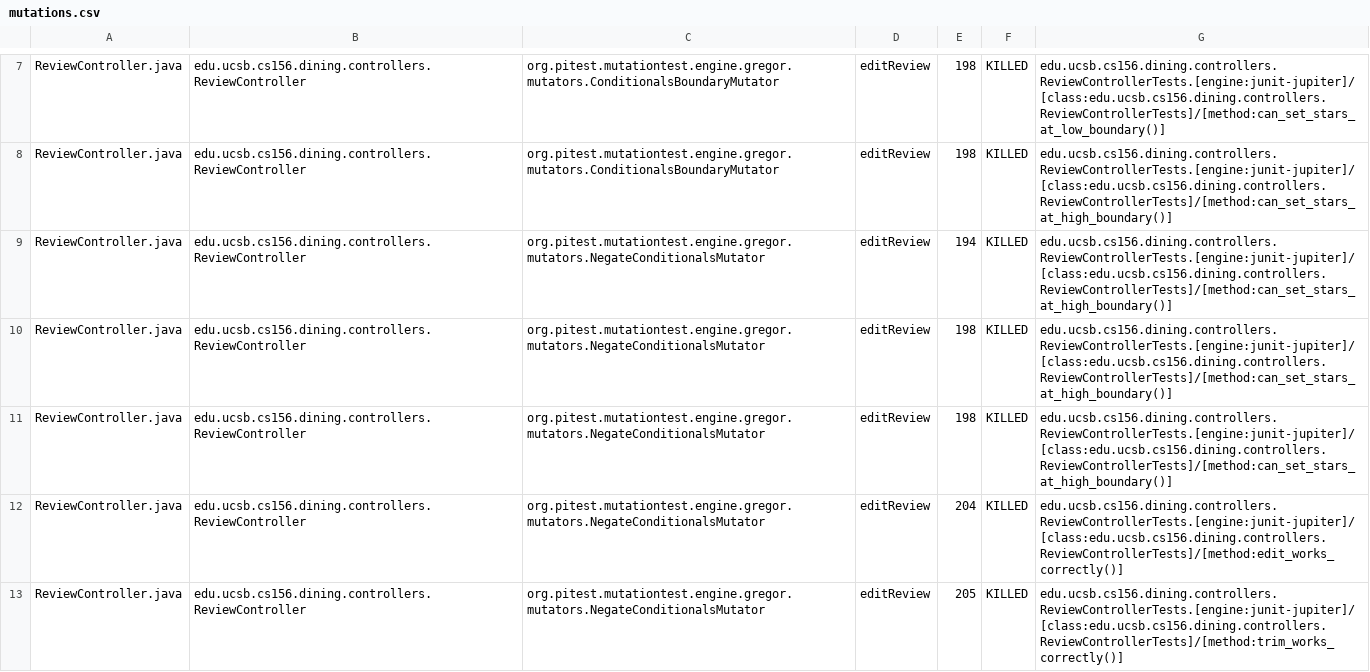
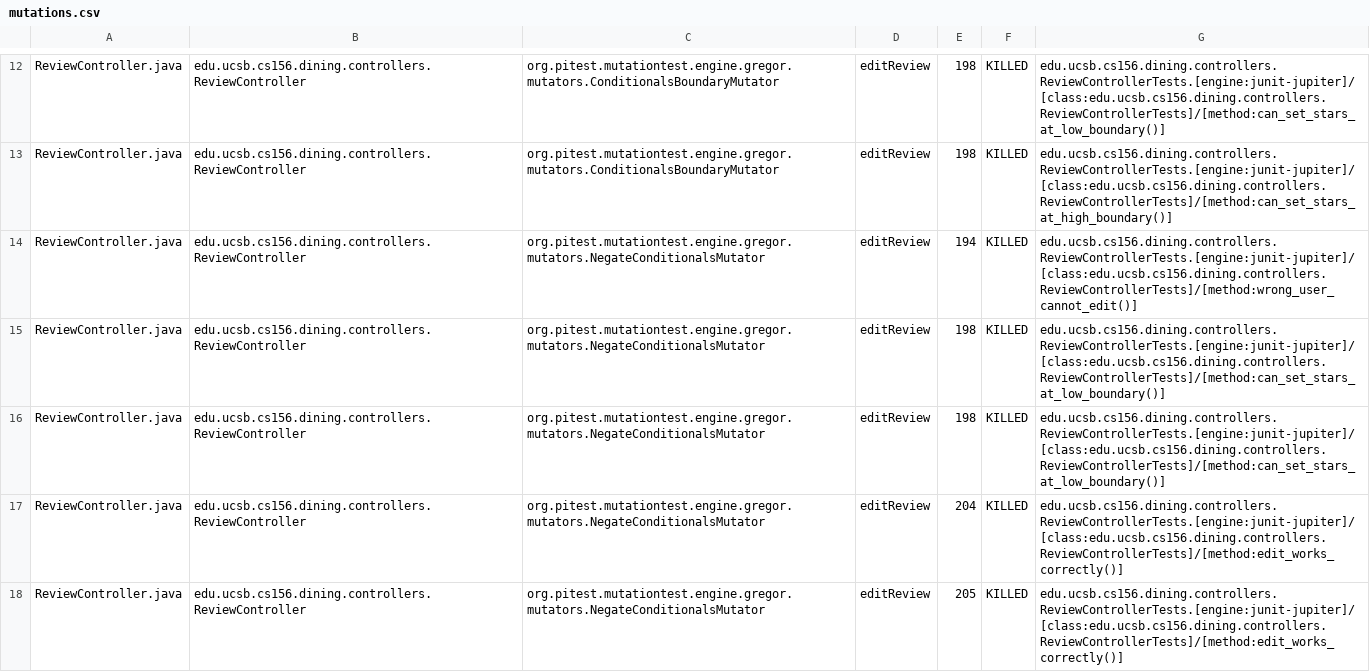
Before and after one commit to ucsb-cs156-f25/proj-dining-f25-07, a CSV file: prs/20/pitest/mutations.csv, drawn as a sheet; only a part is shown, gaps mark what is left out; the diff covers the shown part only.

Commit message:
Deploying to gh-pages from @ ucsb-cs156-f25/proj-dining-f25-07@9bf1cfb71958088146d8359f720649529f386121 🚀

```diff
--- a/prs/20/pitest/mutations.csv
+++ b/prs/20/pitest/mutations.csv
@@ -8,6 +13,6 @@ ReviewController.java,edu.ucsb.cs156.dining.controllers.ReviewController,org.pit
 ReviewController.java,edu.ucsb.cs156.dining.controllers.ReviewController,org.pitest.mutationtest.engine.gregor.mutators.ConditionalsBoundaryMutator,editReview,198,KILLED,edu.ucsb.cs156.dining.controllers.ReviewControllerTests.[engine:junit-jupiter]/[class:edu.ucsb.cs156.dining.controllers.ReviewControllerTests]/[method:can_set_stars_at_high_boundary()]
-ReviewController.java,edu.ucsb.cs156.dining.controllers.ReviewController,org.pitest.mutationtest.engine.gregor.mutators.NegateConditionalsMutator,editReview,194,KILLED,edu.ucsb.cs156.dining.controllers.ReviewControllerTests.[engine:junit-jupiter]/[class:edu.ucsb.cs156.dining.controllers.ReviewControllerTests]/[method:can_set_stars_at_high_boundary()]
-ReviewController.java,edu.ucsb.cs156.dining.controllers.ReviewController,org.pitest.mutationtest.engine.gregor.mutators.NegateConditionalsMutator,editReview,198,KILLED,edu.ucsb.cs156.dining.controllers.ReviewControllerTests.[engine:junit-jupiter]/[class:edu.ucsb.cs156.dining.controllers.ReviewControllerTests]/[method:can_set_stars_at_high_boundary()]
-ReviewController.java,edu.ucsb.cs156.dining.controllers.ReviewController,org.pitest.mutationtest.engine.gregor.mutators.NegateConditionalsMutator,editReview,198,KILLED,edu.ucsb.cs156.dining.controllers.ReviewControllerTests.[engine:junit-jupiter]/[class:edu.ucsb.cs156.dining.controllers.ReviewControllerTests]/[method:can_set_stars_at_high_boundary()]
+ReviewController.java,edu.ucsb.cs156.dining.controllers.ReviewController,org.pitest.mutationtest.engine.gregor.mutators.NegateConditionalsMutator,editReview,194,KILLED,edu.ucsb.cs156.dining.controllers.ReviewControllerTests.[engine:junit-jupiter]/[class:edu.ucsb.cs156.dining.controllers.ReviewControllerTests]/[method:wrong_user_cannot_edit()]
+ReviewController.java,edu.ucsb.cs156.dining.controllers.ReviewController,org.pitest.mutationtest.engine.gregor.mutators.NegateConditionalsMutator,editReview,198,KILLED,edu.ucsb.cs156.dining.controllers.ReviewControllerTests.[engine:junit-jupiter]/[class:edu.ucsb.cs156.dining.controllers.ReviewControllerTests]/[method:can_set_stars_at_low_boundary()]
+ReviewController.java,edu.ucsb.cs156.dining.controllers.ReviewController,org.pitest.mutationtest.engine.gregor.mutators.NegateConditionalsMutator,editReview,198,KILLED,edu.ucsb.cs156.dining.controllers.ReviewControllerTests.[engine:junit-jupiter]/[class:edu.ucsb.cs156.dining.controllers.ReviewControllerTests]/[method:can_set_stars_at_low_boundary()]
 ReviewController.java,edu.ucsb.cs156.dining.controllers.ReviewController,org.pitest.mutationtest.engine.gregor.mutators.NegateConditionalsMutator,editReview,204,KILLED,edu.ucsb.cs156.dining.controllers.ReviewControllerTests.[engine:junit-jupiter]/[class:edu.ucsb.cs156.dining.controllers.ReviewControllerTests]/[method:edit_works_correctly()]
-ReviewController.java,edu.ucsb.cs156.dining.controllers.ReviewController,org.pitest.mutationtest.engine.gregor.mutators.NegateConditionalsMutator,editReview,205,KILLED,edu.ucsb.cs156.dining.controllers.ReviewControllerTests.[engine:junit-jupiter]/[class:edu.ucsb.cs156.dining.controllers.ReviewControllerTests]/[method:trim_works_correctly()]
+ReviewController.java,edu.ucsb.cs156.dining.controllers.ReviewController,org.pitest.mutationtest.engine.gregor.mutators.NegateConditionalsMutator,editReview,205,KILLED,edu.ucsb.cs156.dining.controllers.ReviewControllerTests.[engine:junit-jupiter]/[class:edu.ucsb.cs156.dining.controllers.ReviewControllerTests]/[method:edit_works_correctly()]
```
Also changed, not shown: 28 moved rows and 16 edited cells elsewhere in this file, 17 other files.
